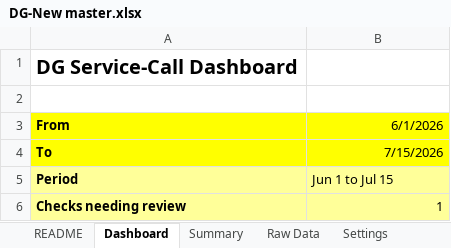
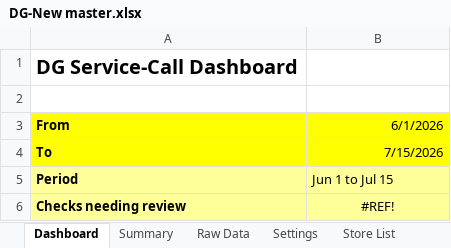
Before and after one commit to vennucodetester/presentation-2, an Excel workbook: DG-New master/DG-New master.xlsx, sheet Dashboard, drawn as a sheet; values as stored, in another font and other column widths than the file's, no borders; charts and pictures not drawn; the diff names each change by its address in the sheet, - before the commit and + after, or states it on an @@ line.

```diff
--- a/DG-New master/DG-New master.xlsx (sheet Dashboard)
+++ b/DG-New master/DG-New master.xlsx (sheet Dashboard)
-sheet tab: README
-B6 (6/1/2026): 1
+B6 (6/1/2026): #REF!
-B6 alignment: right
+B6 alignment: center
```
Also changed, not shown: sheet Summary, sheet Settings, sheet Raw Data, other sheet tabs, formulas that keep their value, hidden cells, charts or pictures.
